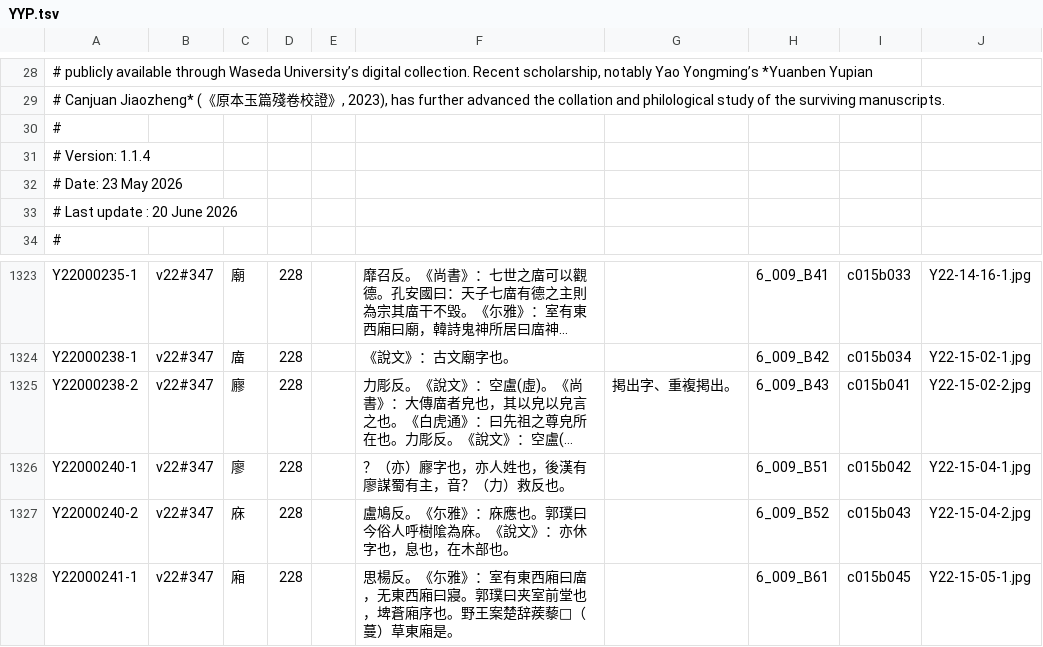
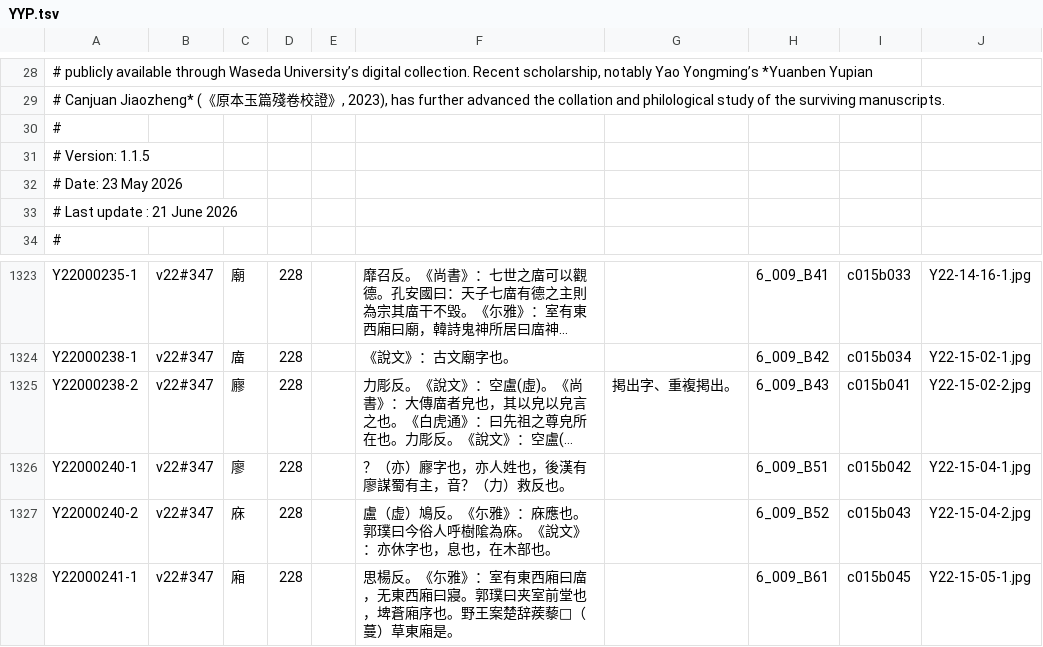
Before and after one commit to shikeda/HDIC, a TSV file: YYP.tsv, drawn as a sheet; only a part is shown, gaps mark what is left out; long unchanged cells end in …; the diff names each change by its address in the sheet, - before the commit and + after, or states it on an @@ line.

Commit message:
update: Y22000240-2庥の反切に追記

```diff
--- a/YYP.tsv
+++ b/YYP.tsv
-A31: # Version: 1.1.4
+A31: # Version: 1.1.5
-A33: # Last update : 20 June 2026
+A33: # Last update : 21 June 2026
-F1327: 盧鳩反。《尓雅》：庥應也。郭璞曰今俗人呼樹隂為庥。《說文》：亦休字也，息也，在木部也。
+F1327: 盧（虚）鳩反。《尓雅》：庥應也。郭璞曰今俗人呼樹隂為庥。《說文》：亦休字也，息也，在木部也。
```
